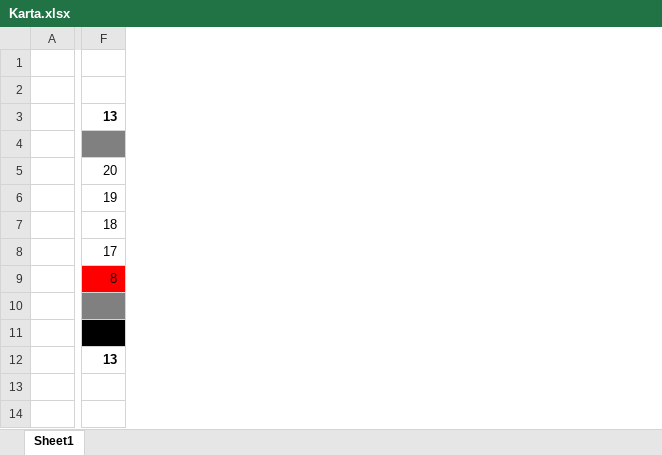
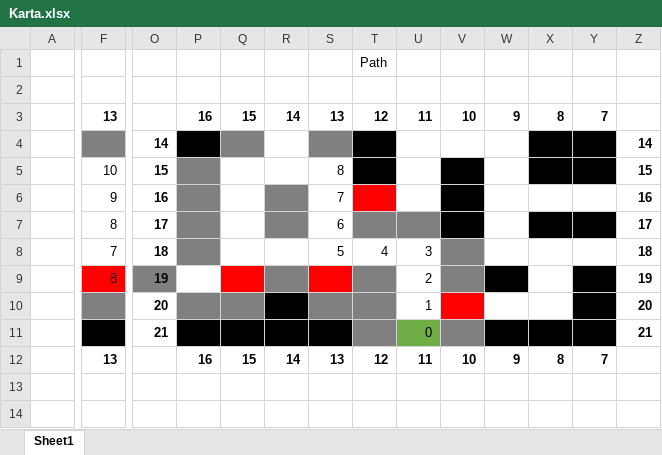
Before and after one commit to ollehu/TSEA56-Grupp-4, an Excel workbook: C-kod/Karta.xlsx, sheet Sheet1, drawn as a sheet; only a part is shown, gaps mark what is left out; values as stored, in another font and other column widths than the file's, no borders; rows hold the shown columns only; the diff covers the shown part only; the diff names each change by its address in the sheet, - before the commit and + after, or states it on an @@ line.

```diff
--- a/C-kod/Karta.xlsx (sheet Sheet1)
+++ b/C-kod/Karta.xlsx (sheet Sheet1)
+column O, rows 4-11: 14 | 15 | 16 | 17 | 18 | 19 | 20 | 21
+column P, rows 3-12: 16 |  |  |  |  |  |  |  |  | 16
+column Q, rows 3-12: 15 |  |  |  |  |  |  |  |  | 15
+column R, rows 3-12: 14 |  |  |  |  |  |  |  |  | 14
+column S, rows 3-12: 13 |  | 8 | 7 | 6 | 5 |  |  |  | 13
+column T, rows 1-12: Path |  | 12 |  |  |  |  | 4 |  |  |  | 12
+column U, rows 3-12: 11 |  |  |  |  | 3 | 2 | 1 | 0 | 11
+column V, rows 3-12: 10 |  |  |  |  |  |  |  |  | 10
+column W, rows 3-12: 9 |  |  |  |  |  |  |  |  | 9
+column X, rows 3-12: 8 |  |  |  |  |  |  |  |  | 8
+column Y, rows 3-12: 7 |  |  |  |  |  |  |  |  | 7
+column Z, rows 4-11: 14 | 15 | 16 | 17 | 18 | 19 | 20 | 21
-row 1: (empty)
+row 1:  |  |  |  |  |  |  | Path
-F5: 20
+F5: 10
-F6: 19
+F6: 9
-F7: 18
+F7: 8
-F8: 17
+F8: 7
```
Also changed, not shown: 13 added rows, 1 added column and 13 edited cells elsewhere in this sheet, 1 other file.
